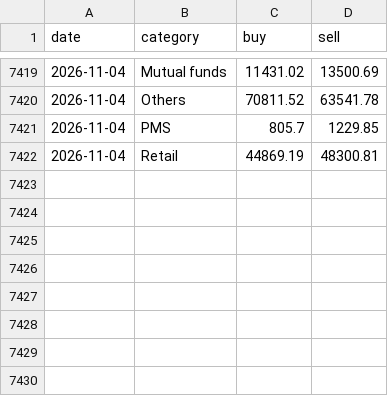
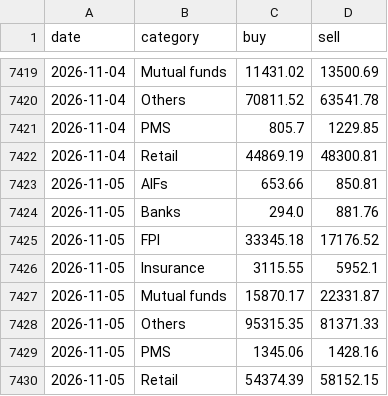
Before and after one commit to prathamgupta9004-lab/macro-lens, a CSV file: data/nse_category_daily.csv, drawn as a sheet; only a part is shown, gaps mark what is left out; the diff names each change by its address in the sheet, - before the commit and + after, or states it on an @@ line.

Commit message:
Data: daily update 2026-11-09

```diff
--- a/data/nse_category_daily.csv
+++ b/data/nse_category_daily.csv
+row 7423: 2026-11-05 | AIFs | 653.66 | 850.81
+row 7424: 2026-11-05 | Banks | 294.0 | 881.76
+row 7425: 2026-11-05 | FPI | 33345.18 | 17176.52
+row 7426: 2026-11-05 | Insurance | 3115.55 | 5952.1
+row 7427: 2026-11-05 | Mutual funds | 15870.17 | 22331.87
+row 7428: 2026-11-05 | Others | 95315.35 | 81371.33
+row 7429: 2026-11-05 | PMS | 1345.06 | 1428.16
+row 7430: 2026-11-05 | Retail | 54374.39 | 58152.15
```
Also changed, not shown: data/fii_dii_history.csv, data/nse_index_closes.csv, 2 other files.
